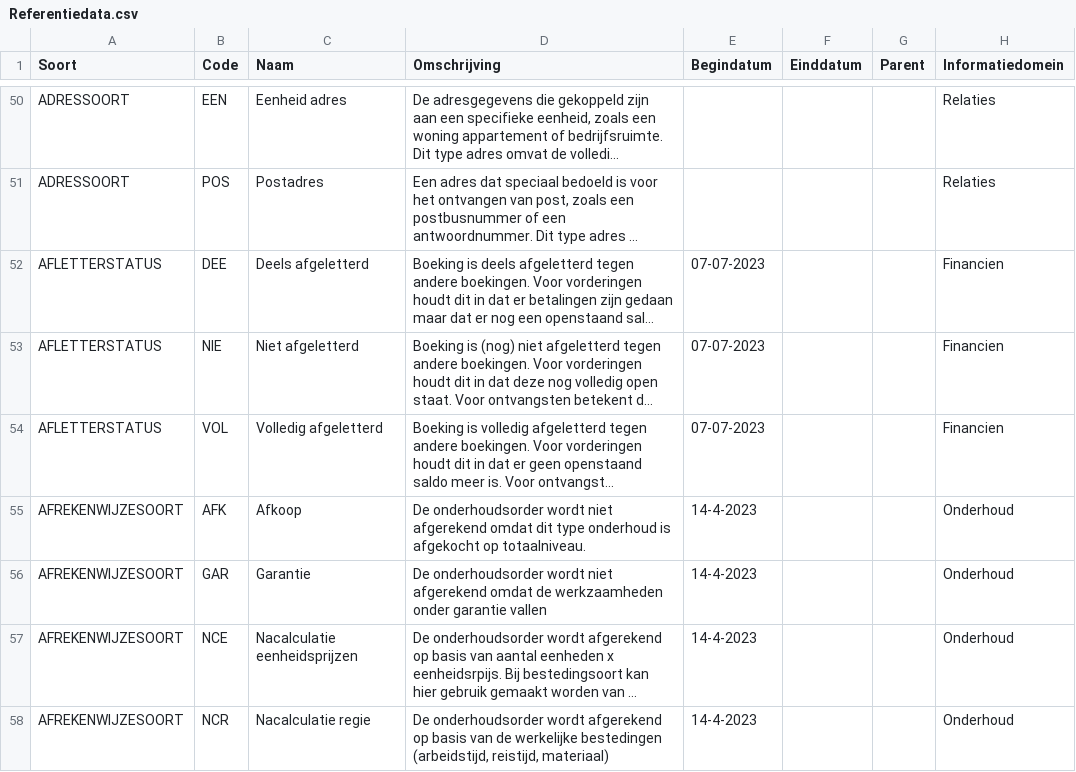
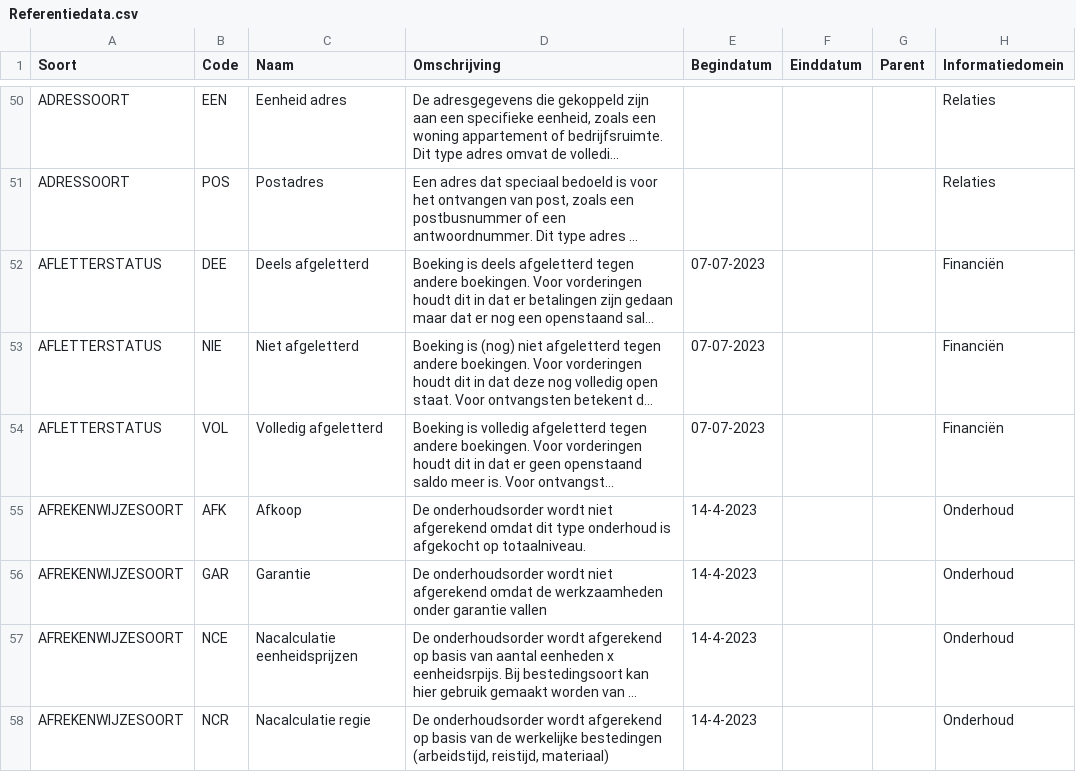
Before and after one commit to Aedes-datastandaarden/vera-referentiedata, a CSV file: Referentiedata.csv, drawn as a sheet; only a part is shown, gaps mark what is left out; long unchanged cells end in …; the diff names each change by its address in the sheet, - before the commit and + after, or states it on an @@ line.

Commit message:
Financien gewijzigd naar Financiën (#190)
Co-authored-by: Ewout van der Wielen <ewielen@zig.nl>

```diff
--- a/Referentiedata.csv
+++ b/Referentiedata.csv
-H52:H54 (Informatiedomein): Financien
+H52:H54 (Informatiedomein): Financiën
```
